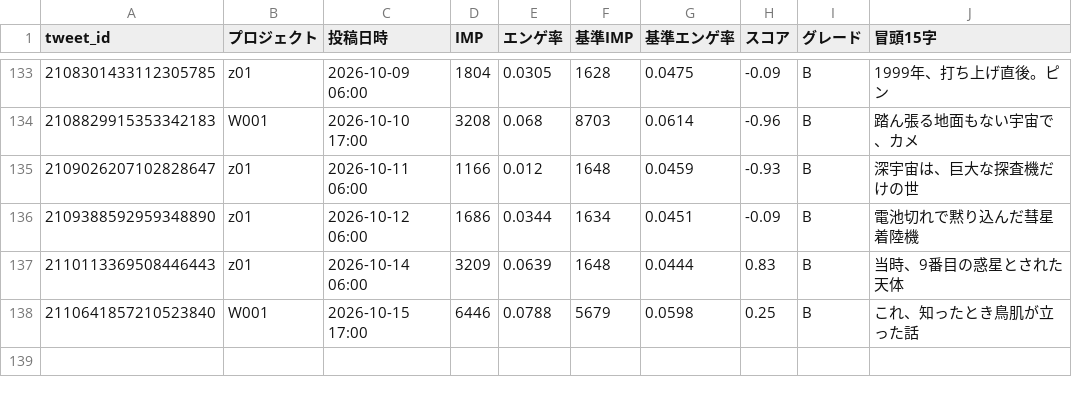
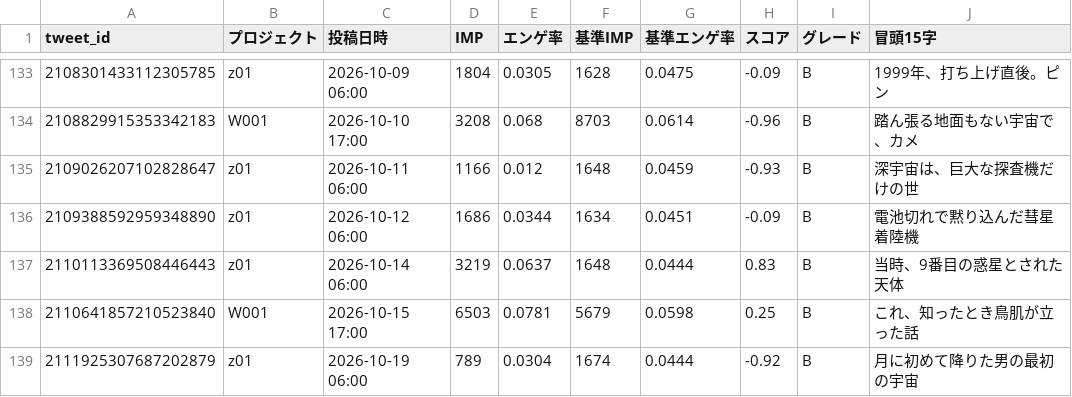
Before and after one commit to useakat/xClaude, a CSV file: logs/buzz_scores.csv, drawn as a sheet; only a part is shown, gaps mark what is left out.

```diff
--- a/logs/buzz_scores.csv
+++ b/logs/buzz_scores.csv
@@ -136,3 +136,4 @@ tweet_id,プロジェクト,投稿日時,IMP,エンゲ率,基準IMP,基準エン
 2109388592959348890,z01,2026-10-12 06:00,1686,0.0344,1634,0.0451,-0.09,B,電池切れで黙り込んだ彗星着陸機
-2110113369508446443,z01,2026-10-14 06:00,3209,0.0639,1648,0.0444,0.83,B,当時、9番目の惑星とされた天体
-2110641857210523840,W001,2026-10-15 17:00,6446,0.0788,5679,0.0598,0.25,B,これ、知ったとき鳥肌が立った話
+2110113369508446443,z01,2026-10-14 06:00,3219,0.0637,1648,0.0444,0.83,B,当時、9番目の惑星とされた天体
+2110641857210523840,W001,2026-10-15 17:00,6503,0.0781,5679,0.0598,0.25,B,これ、知ったとき鳥肌が立った話
+2111925307687202879,z01,2026-10-19 06:00,789,0.0304,1674,0.0444,-0.92,B,月に初めて降りた男の最初の宇宙
```
Also changed, not shown: logs/w001_imp_daily.csv, 1 other file.
